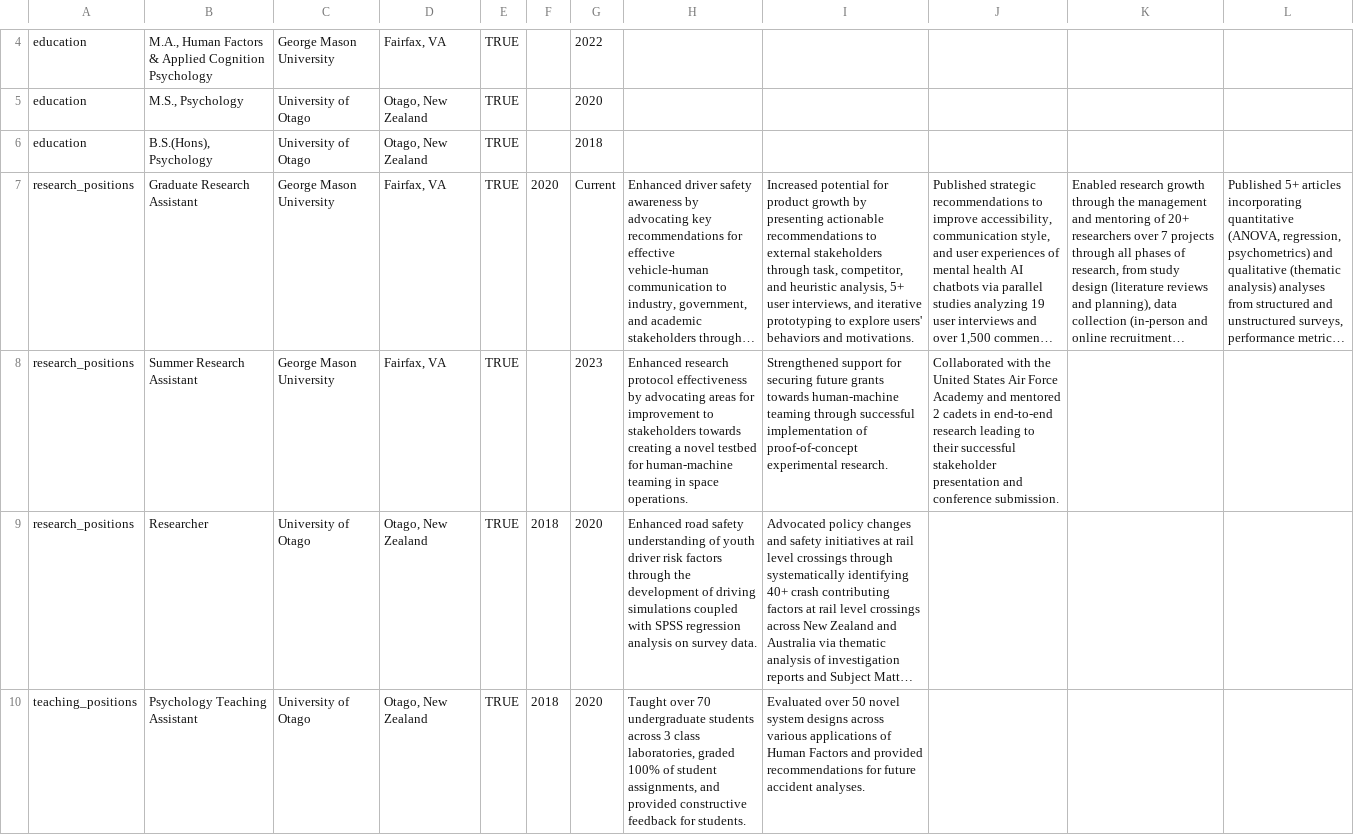
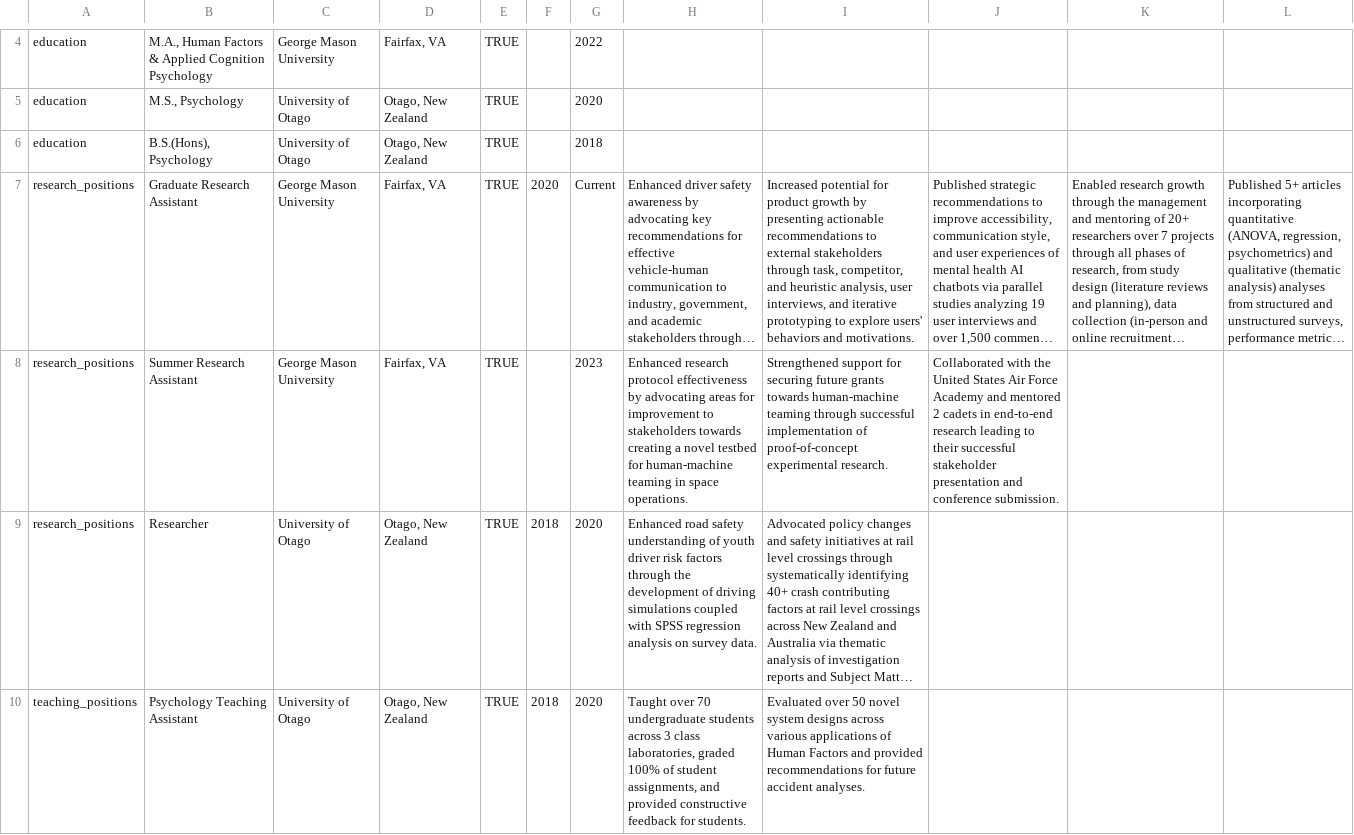
Before and after one commit to LiamKettle/resume, a CSV file: data/entries.csv, drawn as a sheet; only a part is shown, gaps mark what is left out; long unchanged cells end in …; the diff names each change by its address in the sheet, - before the commit and + after, or states it on an @@ line.

```diff
--- a/data/entries.csv
+++ b/data/entries.csv
-I7: …heuristic analysis, 5+ user interviews,…
+I7: …heuristic analysis, user interviews,…
```
Also changed, not shown: 1 other file.
